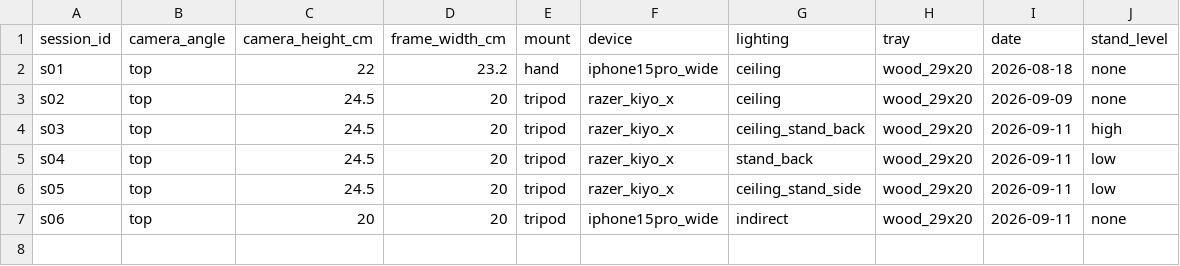
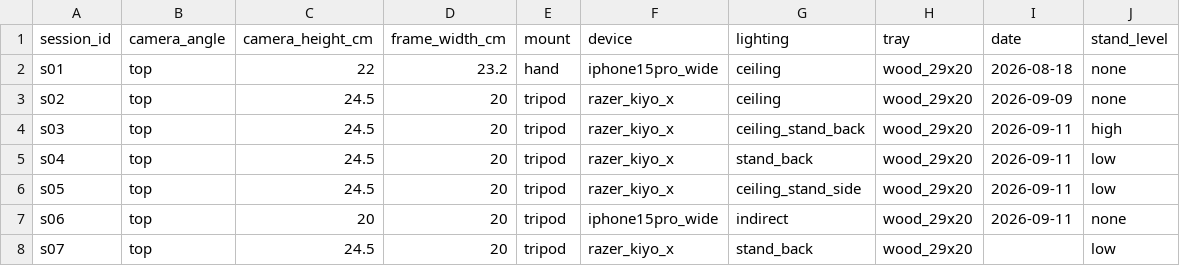
Before and after one commit to kimde132/smart-factory-vision, a CSV file: metadata/sessions.csv, drawn as a sheet.

Commit message:
data/docs: s07 촬영 준비 — D-007 2절 s07 행, sessions/images.csv s07 계획(35+빈 트레이 5), foundations 2-6-1 conf·iou·agnostic 설명

```diff
--- a/metadata/sessions.csv
+++ b/metadata/sessions.csv
@@ -7 +7,2 @@ s05,top,24.5,20,tripod,razer_kiyo_x,ceiling_stand_side,wood_29x20,2026-09-11,low
 s06,top,20,20,tripod,iphone15pro_wide,indirect,wood_29x20,2026-09-11,none
+s07,top,24.5,20,tripod,razer_kiyo_x,stand_back,wood_29x20,,low
```
Also changed, not shown: metadata/images.csv, 3 other files.
